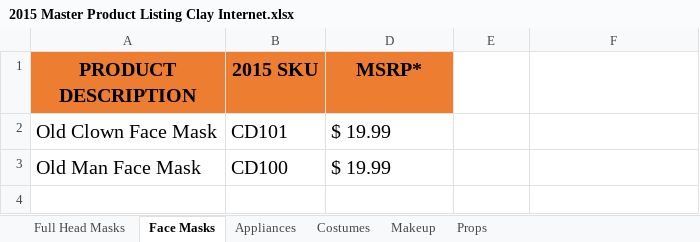
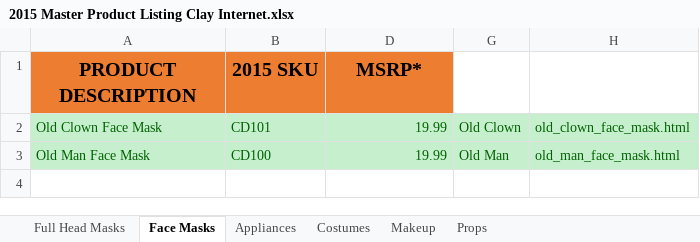
Before and after one commit to relandpigte/tots, an Excel workbook: source/2015 Master Product Listing Clay Internet.xlsx, sheet Face Masks, drawn as a sheet; values as stored, in another font and other column widths than the file's, no borders; addresses are those after the commit; the diff names each change by its address in the sheet, - before the commit and + after, or states it on an @@ line.

```diff
--- a/source/2015 Master Product Listing Clay Internet.xlsx (sheet Face Masks)
+++ b/source/2015 Master Product Listing Clay Internet.xlsx (sheet Face Masks)
@@ A2:B3 fill: none → #C6EFCE, text colour: black → #006100, text size: smaller @@
-D2:D3 (MSRP*): $ 19.99
+D2:D3 (MSRP*): 19.99
@@ D2:D3 fill: none → #C6EFCE, text colour: black → #006100, text size: smaller, alignment: left → right @@
-G2: (empty)
+G2: Old Clown
-G2:H3 fill: none
+G2:H3 fill: #C6EFCE
-H2: (empty)
+H2: old_clown_face_mask.html
-G3: (empty)
+G3: Old Man
-H3: (empty)
+H3: old_man_face_mask.html
```
Also changed, not shown: sheet Full Head Masks, sheet Appliances, sheet Costumes, sheet Props, sheet Makeup, hidden cells, source/grid-list.xlsx, 9 other files.
